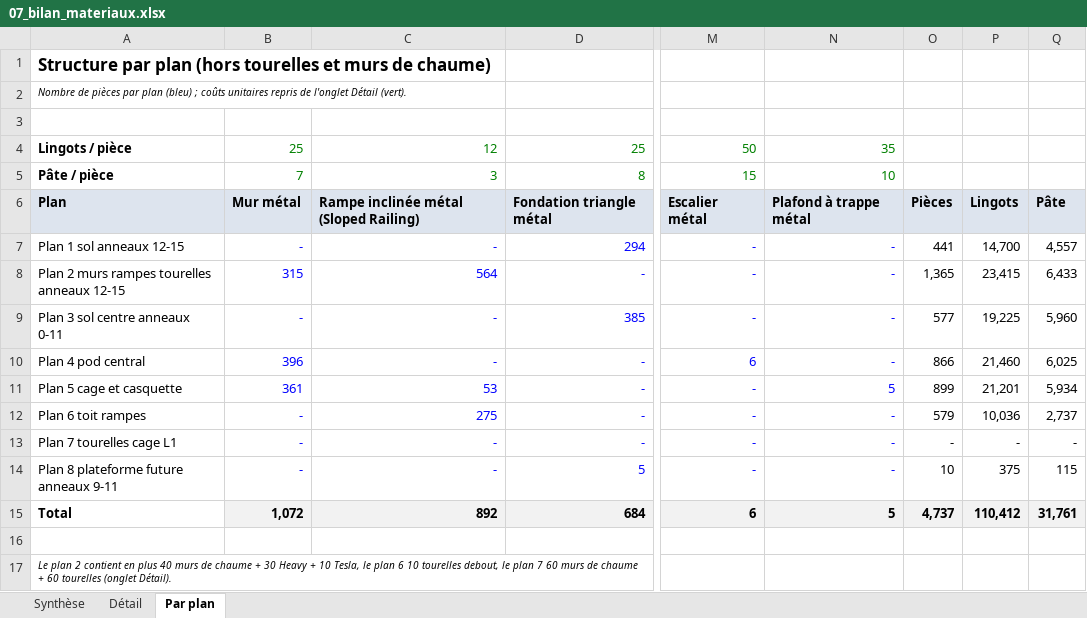
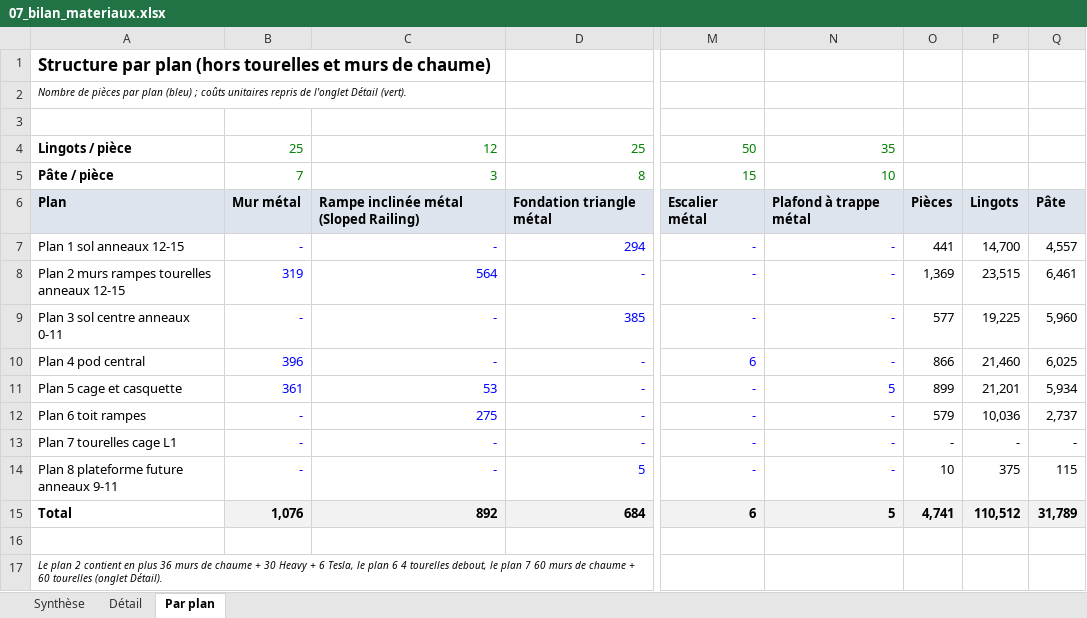
Before and after one commit to ced199080/ARK, an Excel workbook: donnees/07_bilan_materiaux.xlsx, sheet Par plan, drawn as a sheet; only a part is shown, gaps mark what is left out; values as stored, in another font and other column widths than the file's, no borders; the diff names each change by its address in the sheet, - before the commit and + after, or states it on an @@ line.

```diff
--- a/donnees/07_bilan_materiaux.xlsx (sheet Par plan)
+++ b/donnees/07_bilan_materiaux.xlsx (sheet Par plan)
-B8: 315
+B8: 319
-O8: 1,365
+O8: 1,369
-P8: 23,415
+P8: 23,515
-Q8: 6,433
+Q8: 6,461
-B15: 1,072
+B15: 1,076
-O15: 4,737
+O15: 4,741
-P15: 110,412
+P15: 110,512
-Q15: 31,761
+Q15: 31,789
-A17: …en plus 40 murs de chaume + 30 Heavy + 10 Tesla, le plan 6 10 tourelles debout,…
+A17: …en plus 36 murs de chaume + 30 Heavy + 6 Tesla, le plan 6 4 tourelles debout,…
```
Also changed, not shown: sheet Détail, sheet Synthèse, 20 other files.
